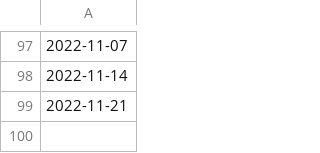
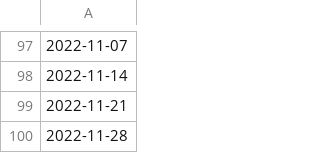
Before and after one commit to google-research/vaccination-search-insights, a CSV file: data/All_dates.csv, drawn as a sheet; only a part is shown, gaps mark what is left out; the diff names each change by its address in the sheet, - before the commit and + after, or states it on an @@ line.

```diff
--- a/data/All_dates.csv
+++ b/data/All_dates.csv
+row 100: 2022-11-28
```
Also changed, not shown: data/Global_l0_vaccination_search_insights.csv, data/IE_vaccination_search_insights.csv.
